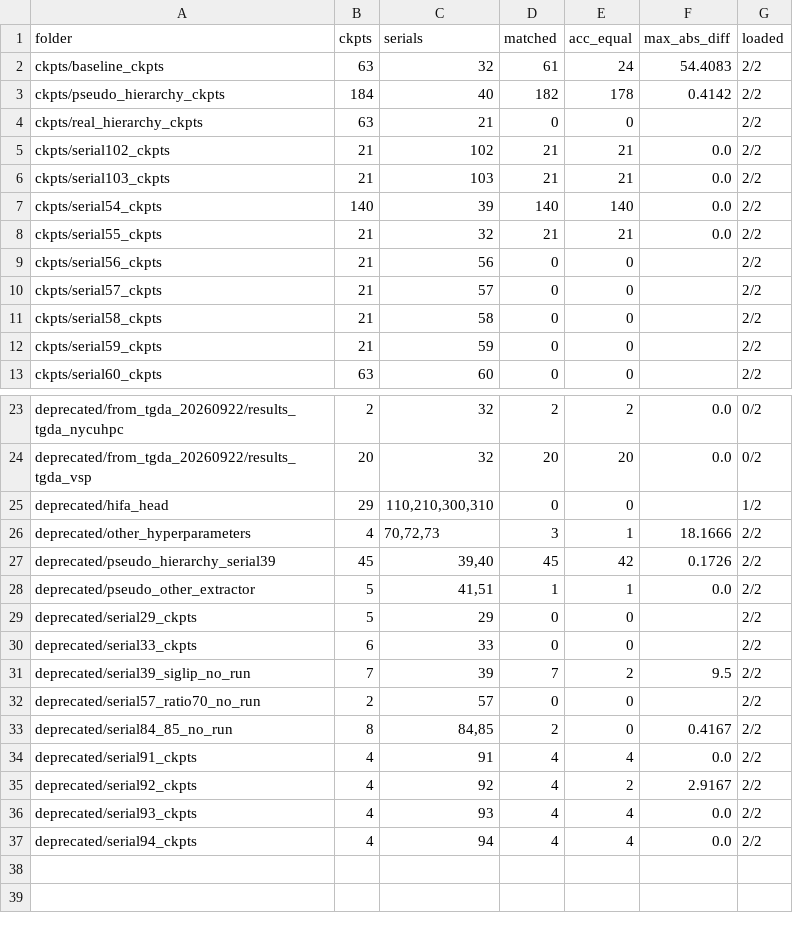
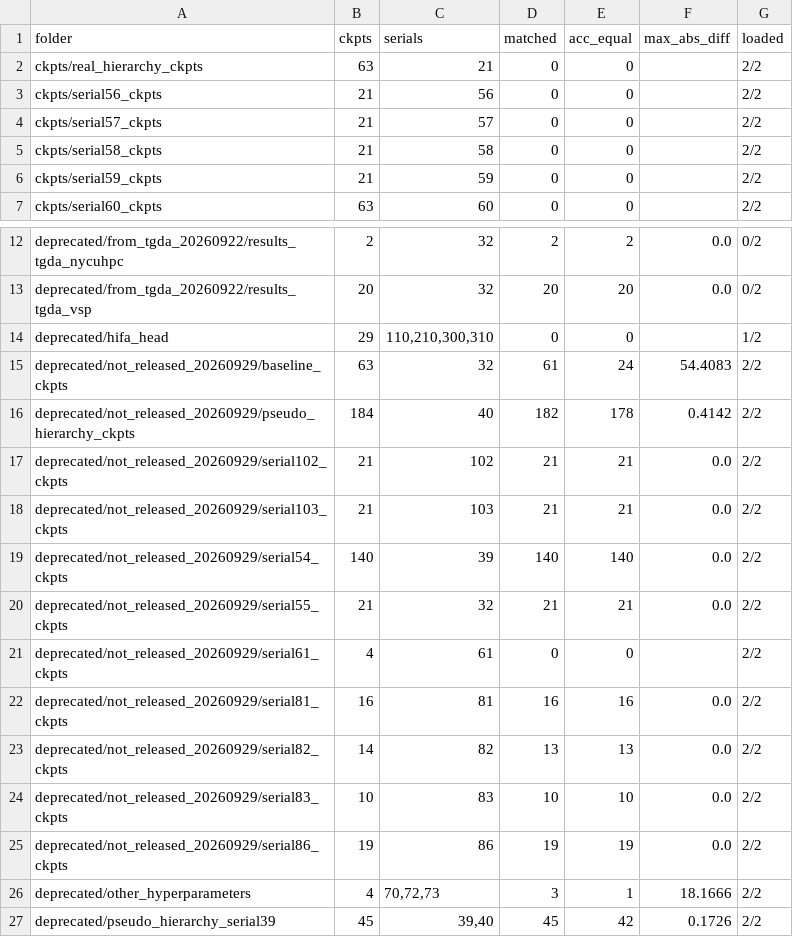
Before and after one commit to RexGusto/HierarchicalAnalysisVCIP, a CSV file: results_all/checkpoints/checkpoint_summary.csv, drawn as a sheet; only a part is shown, gaps mark what is left out; the shorter side is filled out with more unchanged rows; removed rows and columns are numbered as before the commit, all else as after; the diff covers the shown part only; the diff names each change by its address in the sheet, - before the commit and + after, or states it on an @@ line.

Commit message:
CHECKPOINTS: release set applied (236 files in ckpts/, 513 in deprecated/not_released_20260929); rescan

```diff
--- a/results_all/checkpoints/checkpoint_summary.csv
+++ b/results_all/checkpoints/checkpoint_summary.csv
-row 2: ckpts/baseline_ckpts | 63 | 32 | 61 | 24 | 54.4083 | 2/2
-row 3: ckpts/pseudo_hierarchy_ckpts | 184 | 40 | 182 | 178 | 0.4142 | 2/2
-row 5: ckpts/serial102_ckpts | 21 | 102 | 21 | 21 | 0.0 | 2/2
-row 6: ckpts/serial103_ckpts | 21 | 103 | 21 | 21 | 0.0 | 2/2
-row 7: ckpts/serial54_ckpts | 140 | 39 | 140 | 140 | 0.0 | 2/2
-row 8: ckpts/serial55_ckpts | 21 | 32 | 21 | 21 | 0.0 | 2/2
+row 15: deprecated/not_released_20260929/baseline_ckpts | 63 | 32 | 61 | 24 | 54.4083 | 2/2
+row 16: deprecated/not_released_20260929/pseudo_hierarchy_ckpts | 184 | 40 | 182 | 178 | 0.4142 | 2/2
+row 17: deprecated/not_released_20260929/serial102_ckpts | 21 | 102 | 21 | 21 | 0.0 | 2/2
+row 18: deprecated/not_released_20260929/serial103_ckpts | 21 | 103 | 21 | 21 | 0.0 | 2/2
+row 19: deprecated/not_released_20260929/serial54_ckpts | 140 | 39 | 140 | 140 | 0.0 | 2/2
+row 20: deprecated/not_released_20260929/serial55_ckpts | 21 | 32 | 21 | 21 | 0.0 | 2/2
+row 21: deprecated/not_released_20260929/serial61_ckpts | 4 | 61 | 0 | 0 |  | 2/2
+row 22: deprecated/not_released_20260929/serial81_ckpts | 16 | 81 | 16 | 16 | 0.0 | 2/2
+row 23: deprecated/not_released_20260929/serial82_ckpts | 14 | 82 | 13 | 13 | 0.0 | 2/2
+row 24: deprecated/not_released_20260929/serial83_ckpts | 10 | 83 | 10 | 10 | 0.0 | 2/2
+row 25: deprecated/not_released_20260929/serial86_ckpts | 19 | 86 | 19 | 19 | 0.0 | 2/2
```
Also changed, not shown: 5 removed rows elsewhere in this file, 2 other files.
